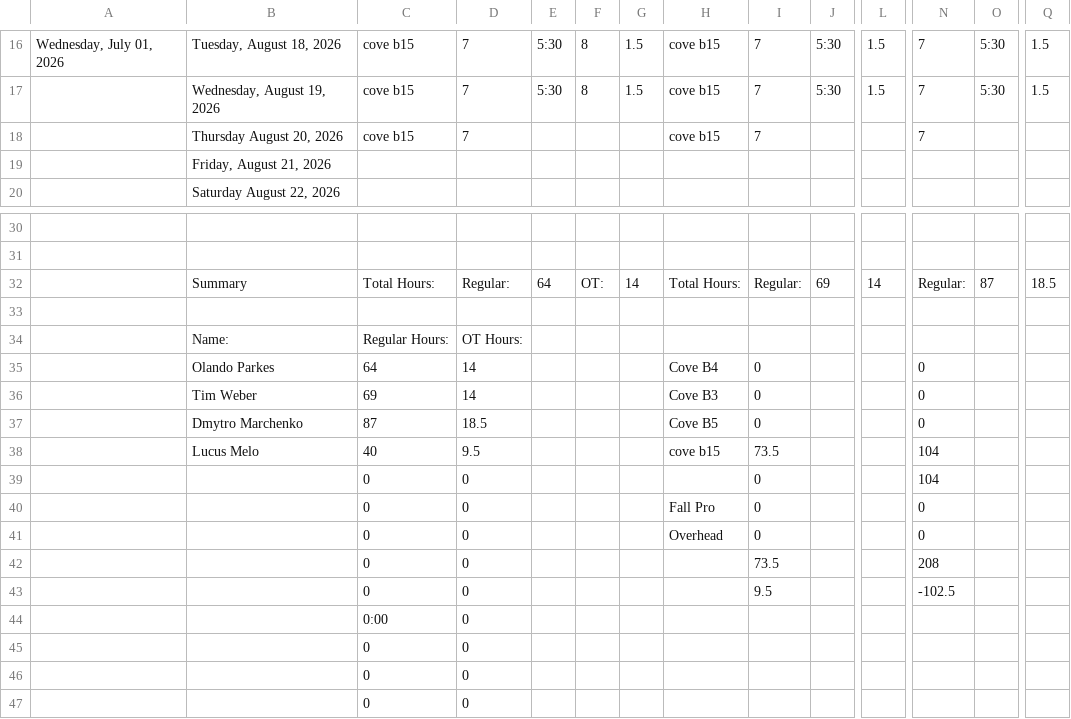
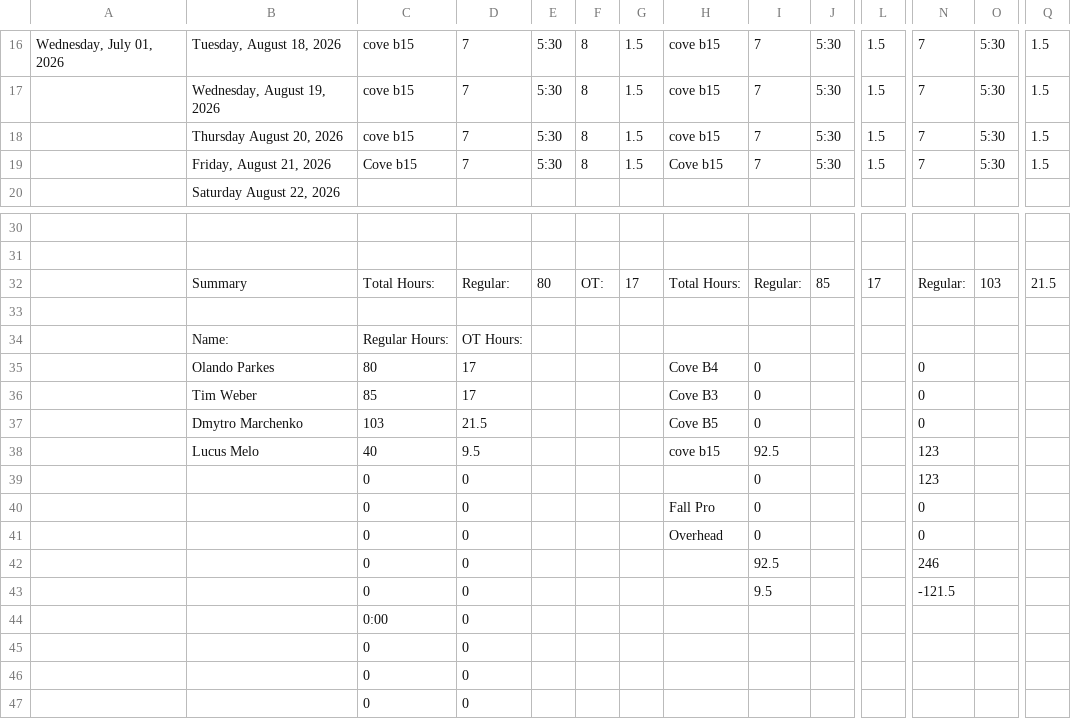
Before and after one commit to lyndon-weber-LLC/headcount-dashboard, a CSV file: data/live/Alex Timesheet(December 31, 9999).csv, drawn as a sheet; only a part is shown, gaps mark what is left out; removed rows and columns are numbered as before the commit, all else as after; rows hold the shown columns only; the diff names each change by its address in the sheet, - before the commit and + after, or states it on an @@ line.

```diff
--- a/data/live/Alex Timesheet(December 31, 9999).csv
+++ b/data/live/Alex Timesheet(December 31, 9999).csv
-row 18:  | Thursday August 20, 2026 | cove b15 | 7 |  |  |  | cove b15 | 7 |  |  | 7
-row 19:  | Friday, August 21, 2026
+row 18:  | Thursday August 20, 2026 | cove b15 | 7 | 5:30 | 8 | 1.5 | cove b15 | 7 | 5:30 | 1.5 | 7 | 5:30 | 1.5
+row 19:  | Friday, August 21, 2026 | Cove b15 | 7 | 5:30 | 8 | 1.5 | Cove b15 | 7 | 5:30 | 1.5 | 7 | 5:30 | 1.5
-E32: 64
+E32: 80
-G32: 14
+G32: 17
-J32: 69
+J32: 85
-L32: 14
+L32: 17
-O32: 87
+O32: 103
-Q32: 18.5
+Q32: 21.5
-C35: 64
+C35: 80
-D35:D36: 14
+D35:D36: 17
-C36: 69
+C36: 85
-C37: 87
+C37: 103
-D37: 18.5
+D37: 21.5
-I38: 73.5
+I38: 92.5
-N38:N39: 104
+N38:N39: 123
-I42: 73.5
+I42: 92.5
-N42: 208
+N42: 246
-N43: -102.5
+N43: -121.5
```
Also changed, not shown: data/live/Alex Weber - Subs Timesheet(December 31, 9999).csv, data/live/Carlisle Timesheet(December 31, 9999).csv, 10 other files.
